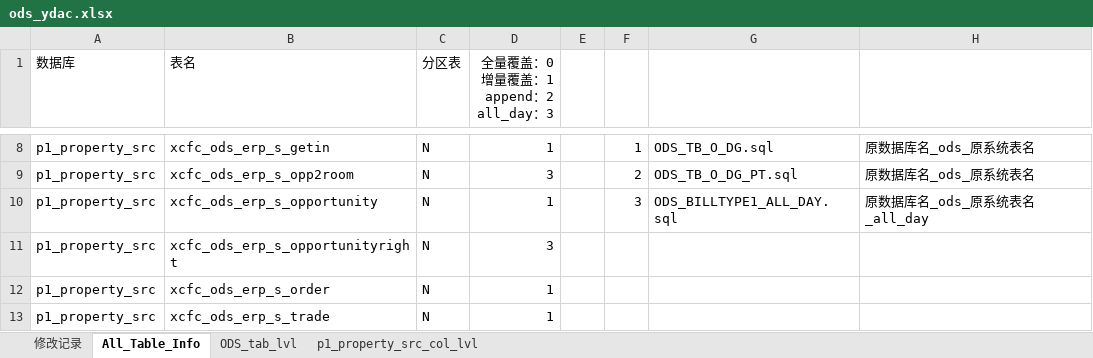
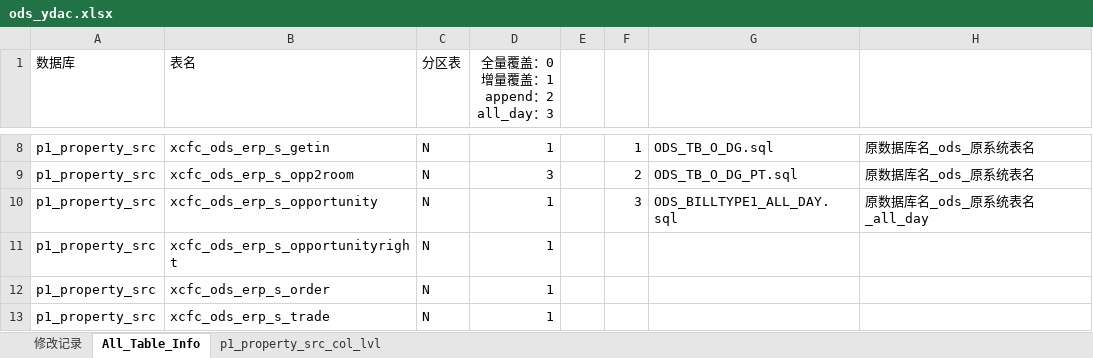
Before and after one commit to EverywhereWeGo/AutoETL_xincheng, an Excel workbook: 00_config/xlsx/ods_ydac.xlsx, sheet All_Table_Info, drawn as a sheet; only a part is shown, gaps mark what is left out; values as stored, in another font and other column widths than the file's, no borders; the diff names each change by its address in the sheet, - before the commit and + after, or states it on an @@ line.

```diff
--- a/00_config/xlsx/ods_ydac.xlsx (sheet All_Table_Info)
+++ b/00_config/xlsx/ods_ydac.xlsx (sheet All_Table_Info)
-sheet tab: ODS_tab_lvl
-D11 (全量覆盖：0 增量覆盖：1 append：2 all_day：3): 3
+D11 (全量覆盖：0 增量覆盖：1 append：2 all_day：3): 1
```
Also changed, not shown: sheet p1_property_src_col_lvl, 00_config/xlsx/src.xlsx, 12 other files.
